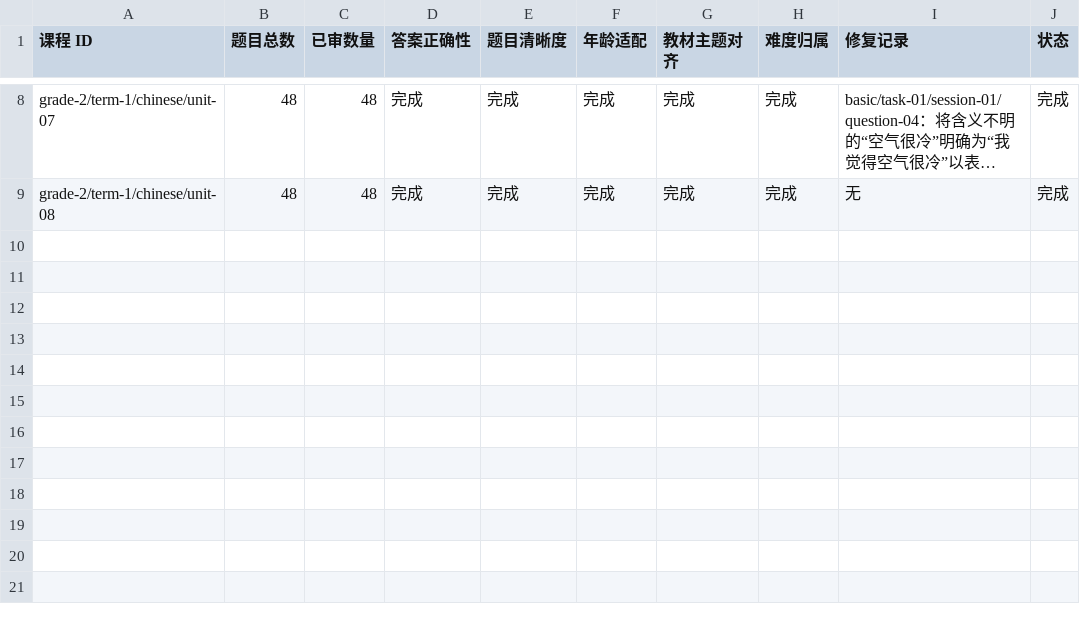
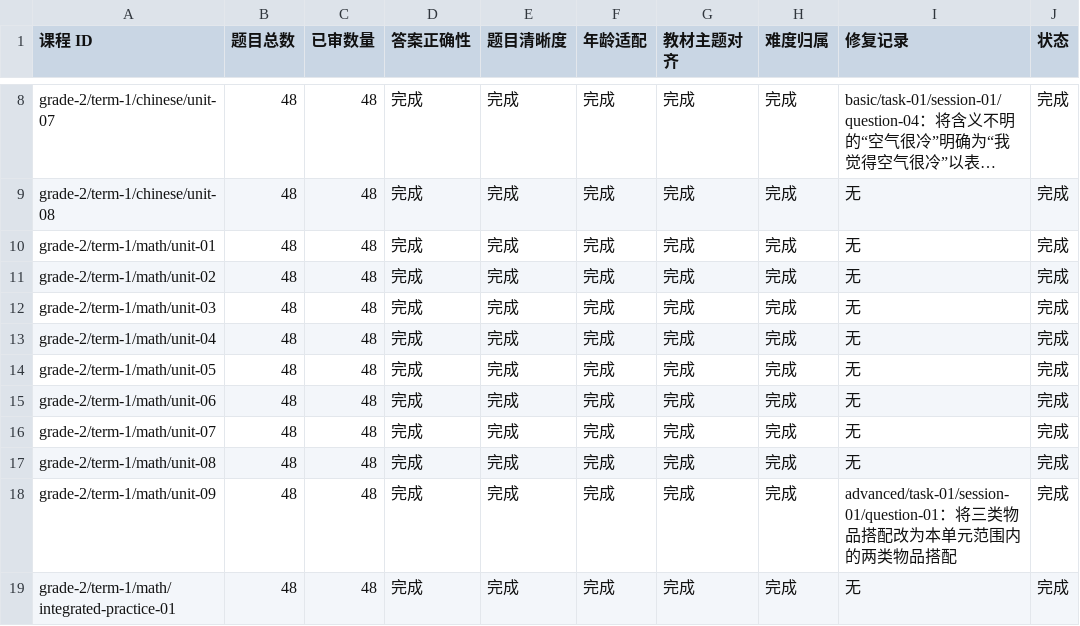
Before and after one commit to naodeng/China-Primary-School-Study-Funny-Resource, a TSV file: docs/curriculum/grade-2-question-review.tsv, drawn as a sheet; only a part is shown, gaps mark what is left out; long unchanged cells end in …; the diff names each change by its address in the sheet, - before the commit and + after, or states it on an @@ line.

Commit message:
feat: add reviewed math extension tasks for term one

```diff
--- a/docs/curriculum/grade-2-question-review.tsv
+++ b/docs/curriculum/grade-2-question-review.tsv
+row 10: grade-2/term-1/math/unit-01 | 48 | 48 | 完成 | 完成 | 完成 | 完成 | 完成 | 无 | 完成
+row 11: grade-2/term-1/math/unit-02 | 48 | 48 | 完成 | 完成 | 完成 | 完成 | 完成 | 无 | 完成
+row 12: grade-2/term-1/math/unit-03 | 48 | 48 | 完成 | 完成 | 完成 | 完成 | 完成 | 无 | 完成
+row 13: grade-2/term-1/math/unit-04 | 48 | 48 | 完成 | 完成 | 完成 | 完成 | 完成 | 无 | 完成
+row 14: grade-2/term-1/math/unit-05 | 48 | 48 | 完成 | 完成 | 完成 | 完成 | 完成 | 无 | 完成
+row 15: grade-2/term-1/math/unit-06 | 48 | 48 | 完成 | 完成 | 完成 | 完成 | 完成 | 无 | 完成
+row 16: grade-2/term-1/math/unit-07 | 48 | 48 | 完成 | 完成 | 完成 | 完成 | 完成 | 无 | 完成
+row 17: grade-2/term-1/math/unit-08 | 48 | 48 | 完成 | 完成 | 完成 | 完成 | 完成 | 无 | 完成
+row 18: grade-2/term-1/math/unit-09 | 48 | 48 | 完成 | 完成 | 完成 | 完成 | 完成 | advanced/task-01/session-01/question-01：将三类物品搭配改为本单元范围内的两类物品搭配 | 完成
+row 19: grade-2/term-1/math/integrated-practice-01 | 48 | 48 | 完成 | 完成 | 完成 | 完成 | 完成 | 无 | 完成
```
Also changed, not shown: 11 other files.
